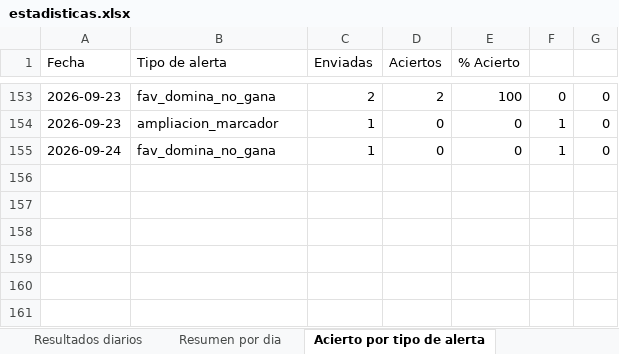
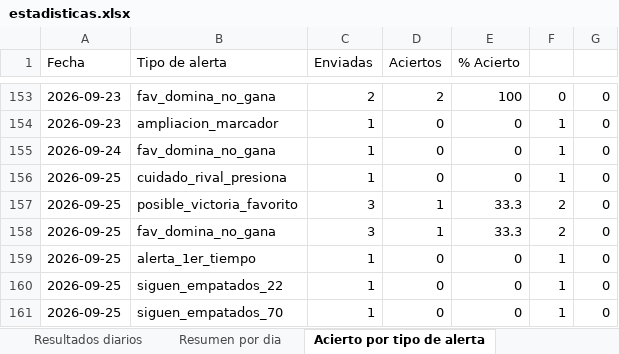
Before and after one commit to erikolivo/Mimoexcel, an Excel workbook: data/estadisticas.xlsx, sheet Acierto por tipo de alerta, drawn as a sheet; only a part is shown, gaps mark what is left out; values as stored, in another font and other column widths than the file's, no borders; the diff names each change by its address in the sheet, - before the commit and + after, or states it on an @@ line.

```diff
--- a/data/estadisticas.xlsx (sheet Acierto por tipo de alerta)
+++ b/data/estadisticas.xlsx (sheet Acierto por tipo de alerta)
+row 156: 2026-09-25 | cuidado_rival_presiona | 1 | 0 | 0 | 1 | 0
+row 157: 2026-09-25 | posible_victoria_favorito | 3 | 1 | 33.3 | 2 | 0
+row 158: 2026-09-25 | fav_domina_no_gana | 3 | 1 | 33.3 | 2 | 0
+row 159: 2026-09-25 | alerta_1er_tiempo | 1 | 0 | 0 | 1 | 0
+row 160: 2026-09-25 | siguen_empatados_22 | 1 | 0 | 0 | 1 | 0
+row 161: 2026-09-25 | siguen_empatados_70 | 1 | 0 | 0 | 1 | 0
```
Also changed, not shown: sheet Resultados diarios, sheet Resumen por dia, 4 other files.
